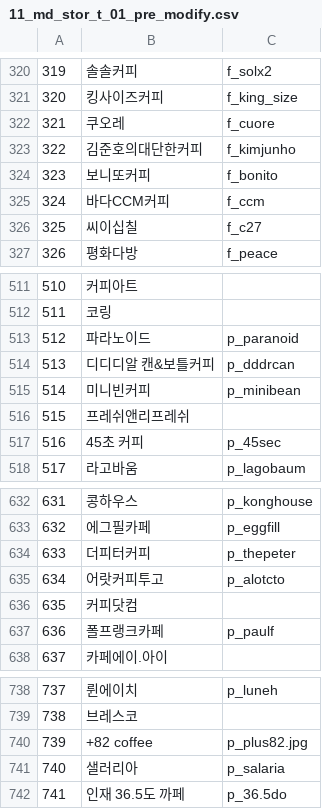
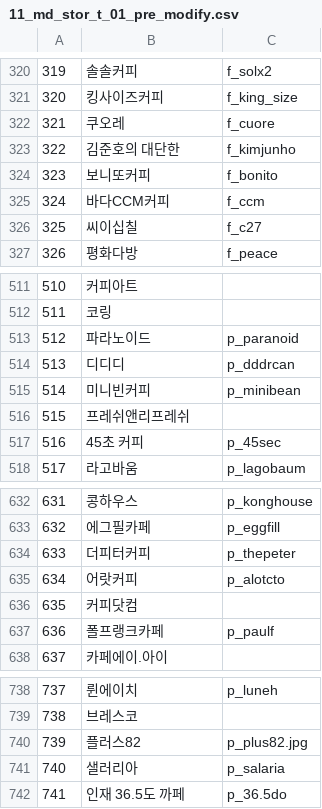
Before and after one commit to miriele/MaddiQueryGenerator, a CSV file: QueryGenerator/11_md_stor_t_01_pre_modify.csv, drawn as a sheet; only a part is shown, gaps mark what is left out; the diff covers the shown part only; the diff names each change by its address in the sheet, - before the commit and + after, or states it on an @@ line.

```diff
--- a/QueryGenerator/11_md_stor_t_01_pre_modify.csv
+++ b/QueryGenerator/11_md_stor_t_01_pre_modify.csv
-B323: 김준호의대단한커피
+B323: 김준호의 대단한
-B514: 디디디알 캔&보틀커피
+B514: 디디디
-B635: 어랏커피투고
+B635: 어랏커피
-B740: +82 coffee
+B740: 플러스82
```
Also changed, not shown: 27 added rows, 1 removed row, 8 edited cells and row numbers in column A elsewhere in this file, QueryGenerator/11_md_stor_t_01_pre.csv, 20 other files.
